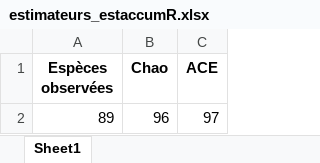
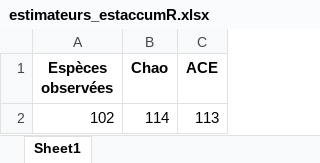
Before and after one commit to Jack177/MEMOIRE, an Excel workbook: Output/estimateurs_estaccumR.xlsx, sheet Sheet1, drawn as a sheet; values as stored, in another font and other column widths than the file's, no borders; removed rows and columns are numbered as before the commit, all else as after; the diff names each change by its address in the sheet, - before the commit and + after, or states it on an @@ line.

```diff
--- a/Output/estimateurs_estaccumR.xlsx (sheet Sheet1)
+++ b/Output/estimateurs_estaccumR.xlsx (sheet Sheet1)
-row 2: 89 | 96 | 97
+row 2: 102 | 114 | 113
```
Also changed, not shown: Output/estimateurs_fossil.xlsx, Output/sociality.xlsx, 17 other files.
